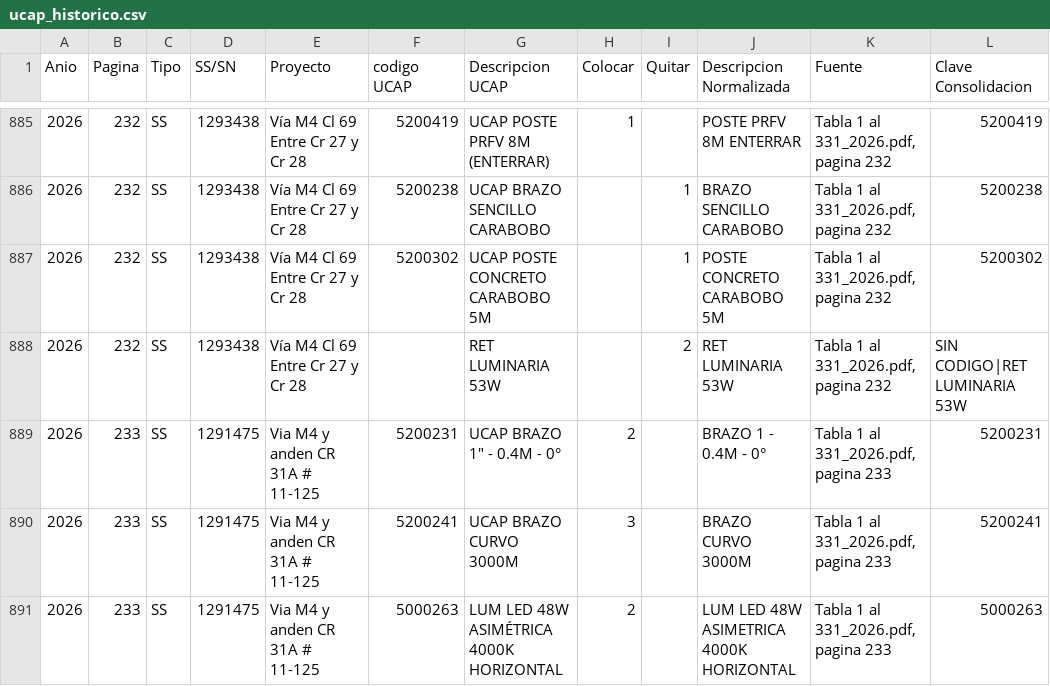
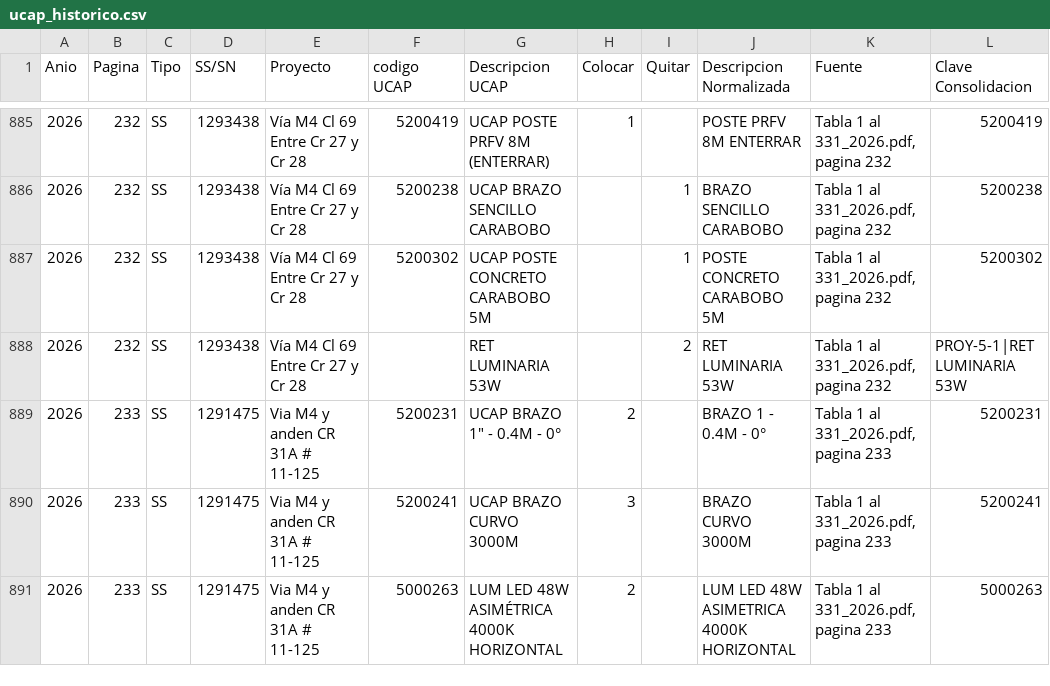
Before and after one commit to jucarami/extracionDatosAlumbradoPublico, a CSV file: data/processed/ucap_historico.csv, drawn as a sheet; only a part is shown, gaps mark what is left out; the diff covers the shown part only.

Commit message:
Identificador correlativo PROY-n-m para items sin codigo UCAP

```diff
--- a/data/processed/ucap_historico.csv
+++ b/data/processed/ucap_historico.csv
@@ -887,3 +887,3 @@
 2026,232,SS,1293438,Vía M4 Cl 69 Entre Cr 27 y Cr 28,5200302,UCAP POSTE CONCRETO CARABOBO 5M,,1,POSTE CONCRETO CARABOBO 5M,"Tabla 1 al 331_2026.pdf, pagina 232",5200302
-2026,232,SS,1293438,Vía M4 Cl 69 Entre Cr 27 y Cr 28,,RET LUMINARIA 53W,,2,RET LUMINARIA 53W,"Tabla 1 al 331_2026.pdf, pagina 232",SIN CODIGO|RET LUMINARIA 53W
+2026,232,SS,1293438,Vía M4 Cl 69 Entre Cr 27 y Cr 28,,RET LUMINARIA 53W,,2,RET LUMINARIA 53W,"Tabla 1 al 331_2026.pdf, pagina 232",PROY-5-1|RET LUMINARIA 53W
 2026,233,SS,1291475,Via M4 y anden CR 31A # 11-125,5200231,"UCAP BRAZO 1"" - 0.4M - 0°",2,,BRAZO 1 - 0.4M - 0°,"Tabla 1 al 331_2026.pdf, pagina 233",5200231
```
Also changed, not shown: 31 edited cells elsewhere in this file, 3 other files.
